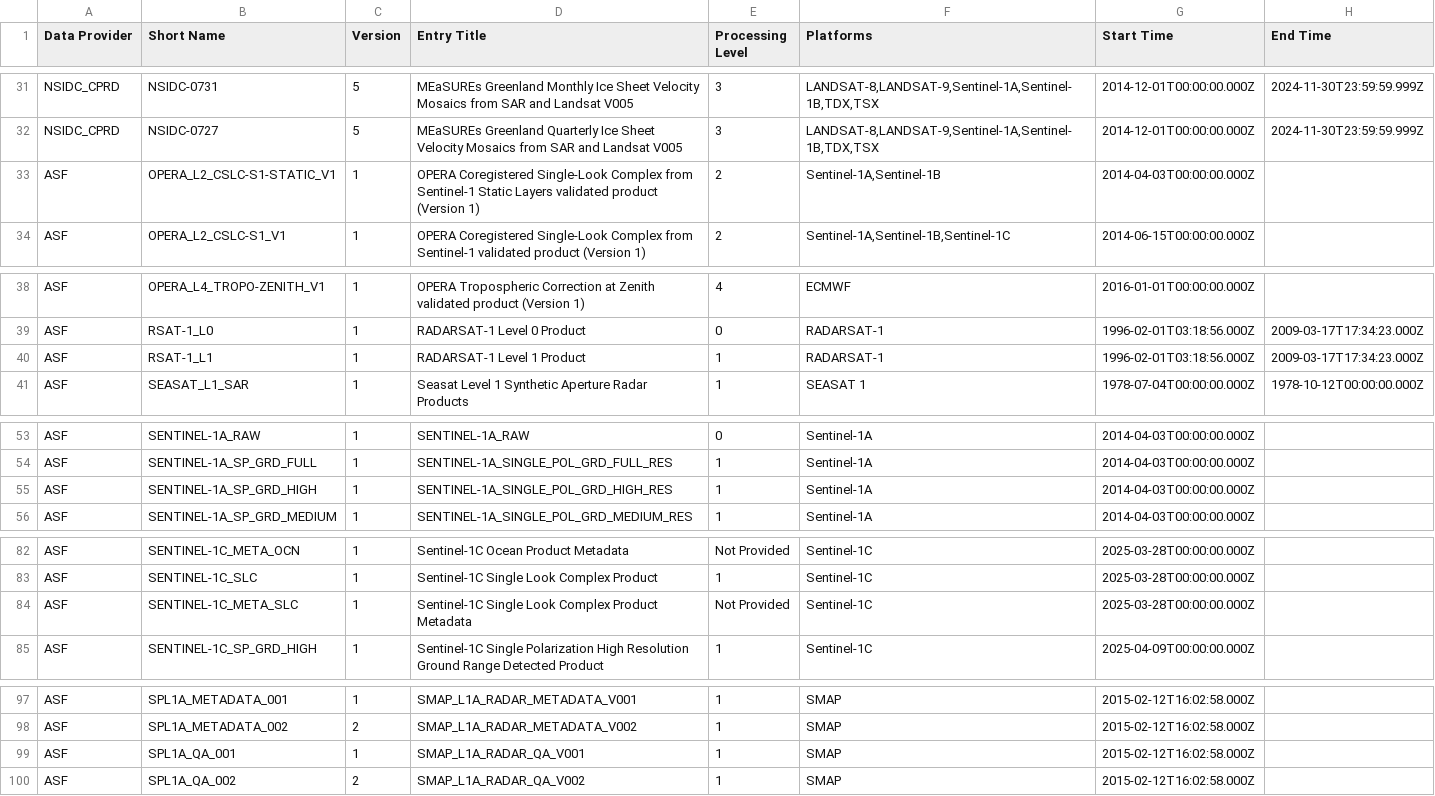
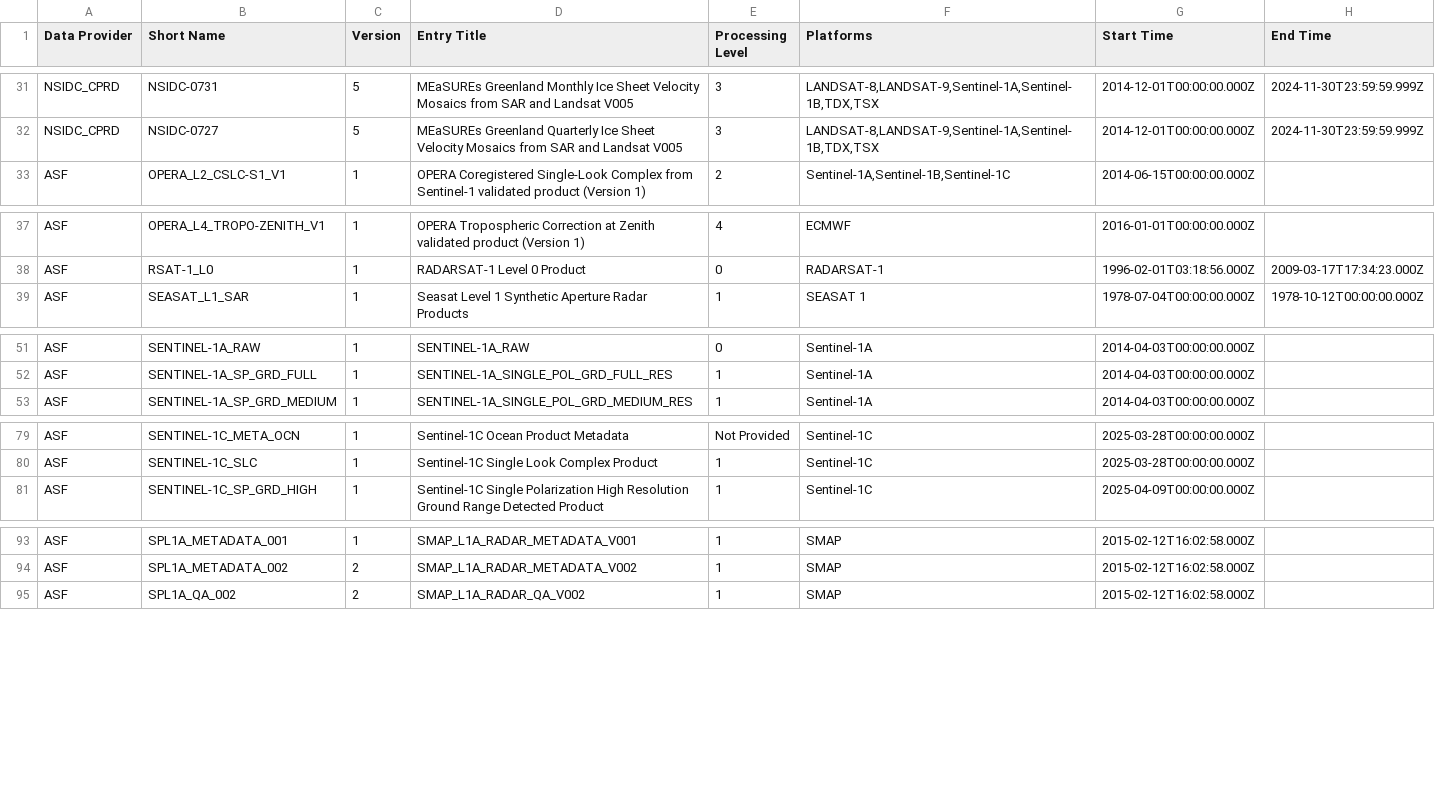
Before and after one commit to data-engineering-workshop/github-automation, a CSV file: data.csv, drawn as a sheet; only a part is shown, gaps mark what is left out; the diff covers the shown part only.

```diff
--- a/data.csv
+++ b/data.csv
@@ -32,3 +32,2 @@ NSIDC_CPRD,NSIDC-0731,5,MEaSUREs Greenland Monthly Ice Sheet Velocity Mosaics fr
 NSIDC_CPRD,NSIDC-0727,5,MEaSUREs Greenland Quarterly Ice Sheet Velocity Mosaics from SAR and Landsat V005,3,"LANDSAT-8,LANDSAT-9,Sentinel-1A,Sentinel-1B,TDX,TSX",2014-12-01T00:00:00.000Z,2024-11-30T23:59:59.999Z
-ASF,OPERA_L2_CSLC-S1-STATIC_V1,1,OPERA Coregistered Single-Look Complex from Sentinel-1 Static Layers validated product (Version 1),2,"Sentinel-1A,Sentinel-1B",2014-04-03T00:00:00.000Z,
 ASF,OPERA_L2_CSLC-S1_V1,1,OPERA Coregistered Single-Look Complex from Sentinel-1 validated product (Version 1),2,"Sentinel-1A,Sentinel-1B,Sentinel-1C",2014-06-15T00:00:00.000Z,
@@ -39,3 +38,2 @@ ASF,OPERA_L4_TROPO-ZENITH_V1,1,OPERA Tropospheric Correction at Zenith validated
 ASF,RSAT-1_L0,1,RADARSAT-1 Level 0 Product,0,RADARSAT-1,1996-02-01T03:18:56.000Z,2009-03-17T17:34:23.000Z
-ASF,RSAT-1_L1,1,RADARSAT-1 Level 1 Product,1,RADARSAT-1,1996-02-01T03:18:56.000Z,2009-03-17T17:34:23.000Z
 ASF,SEASAT_L1_SAR,1,Seasat Level 1 Synthetic Aperture Radar Products,1,SEASAT 1,1978-07-04T00:00:00.000Z,1978-10-12T00:00:00.000Z
@@ -54,3 +52,2 @@ ASF,SENTINEL-1A_RAW,1,SENTINEL-1A_RAW,0,Sentinel-1A,2014-04-03T00:00:00.000Z,
 ASF,SENTINEL-1A_SP_GRD_FULL,1,SENTINEL-1A_SINGLE_POL_GRD_FULL_RES,1,Sentinel-1A,2014-04-03T00:00:00.000Z,
-ASF,SENTINEL-1A_SP_GRD_HIGH,1,SENTINEL-1A_SINGLE_POL_GRD_HIGH_RES,1,Sentinel-1A,2014-04-03T00:00:00.000Z,
 ASF,SENTINEL-1A_SP_GRD_MEDIUM,1,SENTINEL-1A_SINGLE_POL_GRD_MEDIUM_RES,1,Sentinel-1A,2014-04-03T00:00:00.000Z,
@@ -83,3 +80,2 @@ ASF,SENTINEL-1C_META_OCN,1,Sentinel-1C Ocean Product Metadata,Not Provided,Senti
 ASF,SENTINEL-1C_SLC,1,Sentinel-1C Single Look Complex Product,1,Sentinel-1C,2025-03-28T00:00:00.000Z,
-ASF,SENTINEL-1C_META_SLC,1,Sentinel-1C Single Look Complex Product Metadata,Not Provided,Sentinel-1C,2025-03-28T00:00:00.000Z,
 ASF,SENTINEL-1C_SP_GRD_HIGH,1,Sentinel-1C Single Polarization High Resolution Ground Range Detected Product,1,Sentinel-1C,2025-04-09T00:00:00.000Z,
@@ -98,3 +94,2 @@ ASF,SPL1A_METADATA_001,1,SMAP_L1A_RADAR_METADATA_V001,1,SMAP,2015-02-12T16:02:58
 ASF,SPL1A_METADATA_002,2,SMAP_L1A_RADAR_METADATA_V002,1,SMAP,2015-02-12T16:02:58.000Z,
-ASF,SPL1A_QA_001,1,SMAP_L1A_RADAR_QA_V001,1,SMAP,2015-02-12T16:02:58.000Z,
 ASF,SPL1A_QA_002,2,SMAP_L1A_RADAR_QA_V002,1,SMAP,2015-02-12T16:02:58.000Z,
```
Also changed, not shown: 4 removed rows elsewhere in this file.
